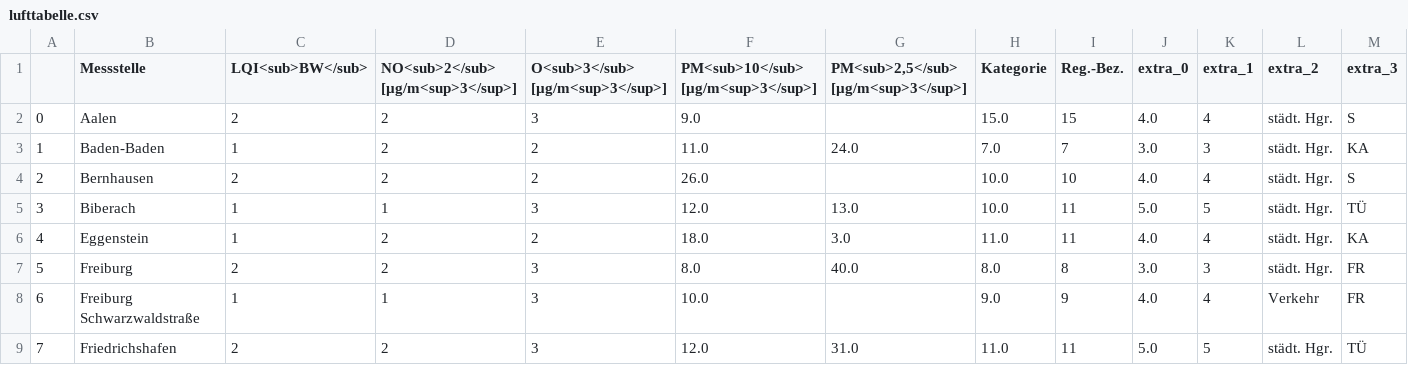
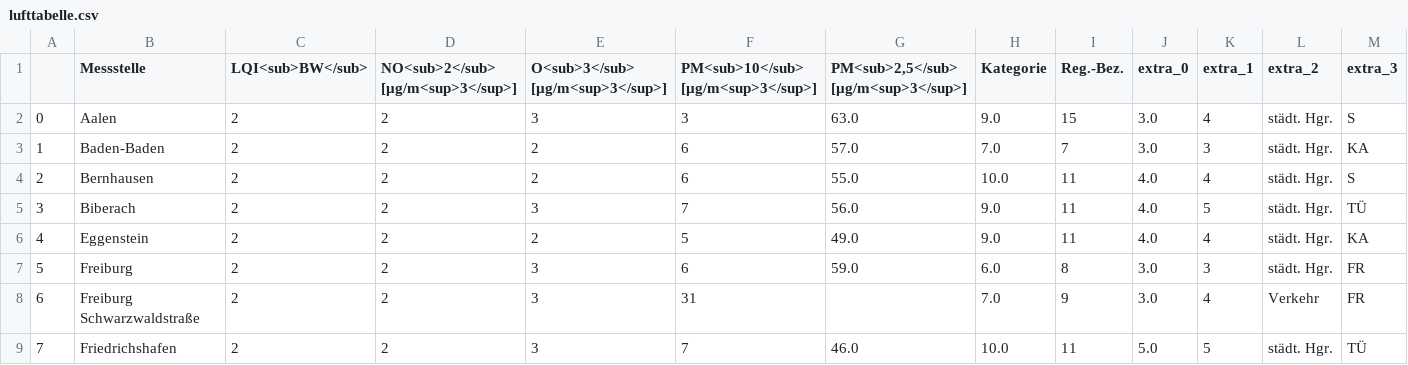
Before and after one commit to Schnuff22/feinstaub_bw, a CSV file: lufttabelle.csv, drawn as a sheet; only a part is shown; the diff covers the shown part only.

```diff
--- a/lufttabelle.csv
+++ b/lufttabelle.csv
@@ -1,9 +1,9 @@
 ,Messstelle,LQI<sub>BW</sub>,NO<sub>2</sub> [µg/m<sup>3</sup>],O<sub>3</sub> [µg/m<sup>3</sup>],PM<sub>10</sub> [µg/m<sup>3</sup>],"PM<sub>2,5</sub> [µg/m<sup>3</sup>]",Kategorie,Reg.-Bez.,extra_0,extra_1,extra_2,extra_3
-0,Aalen,2,2,3,9.0,,15.0,15,4.0,4,städt. Hgr.,S
-1,Baden-Baden,1,2,2,11.0,24.0,7.0,7,3.0,3,städt. Hgr.,KA
-2,Bernhausen,2,2,2,26.0,,10.0,10,4.0,4,städt. Hgr.,S
-3,Biberach,1,1,3,12.0,13.0,10.0,11,5.0,5,städt. Hgr.,TÜ
-4,Eggenstein,1,2,2,18.0,3.0,11.0,11,4.0,4,städt. Hgr.,KA
-5,Freiburg,2,2,3,8.0,40.0,8.0,8,3.0,3,städt. Hgr.,FR
-6,Freiburg Schwarzwaldstraße,1,1,3,10.0,,9.0,9,4.0,4,Verkehr,FR
-7,Friedrichshafen,2,2,3,12.0,31.0,11.0,11,5.0,5,städt. Hgr.,TÜ
+0,Aalen,2,2,3,3,63.0,9.0,15,3.0,4,städt. Hgr.,S
+1,Baden-Baden,2,2,2,6,57.0,7.0,7,3.0,3,städt. Hgr.,KA
+2,Bernhausen,2,2,2,6,55.0,10.0,11,4.0,4,städt. Hgr.,S
+3,Biberach,2,2,3,7,56.0,9.0,11,4.0,5,städt. Hgr.,TÜ
+4,Eggenstein,2,2,2,5,49.0,9.0,11,4.0,4,städt. Hgr.,KA
+5,Freiburg,2,2,3,6,59.0,6.0,8,3.0,3,städt. Hgr.,FR
+6,Freiburg Schwarzwaldstraße,2,2,3,31,,7.0,9,3.0,4,Verkehr,FR
+7,Friedrichshafen,2,2,3,7,46.0,10.0,11,5.0,5,städt. Hgr.,TÜ
```
Also changed, not shown: 95 edited cells elsewhere in this file.
